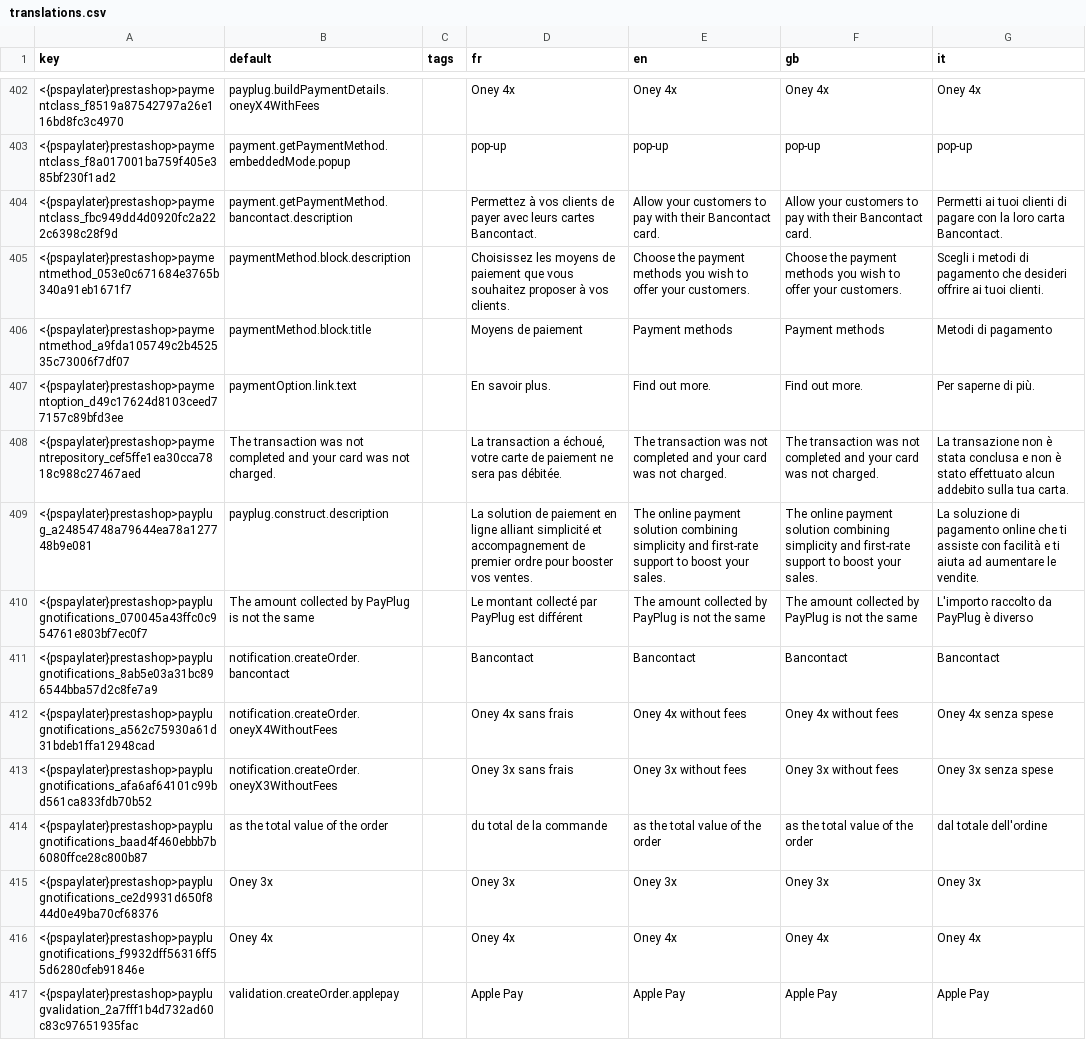
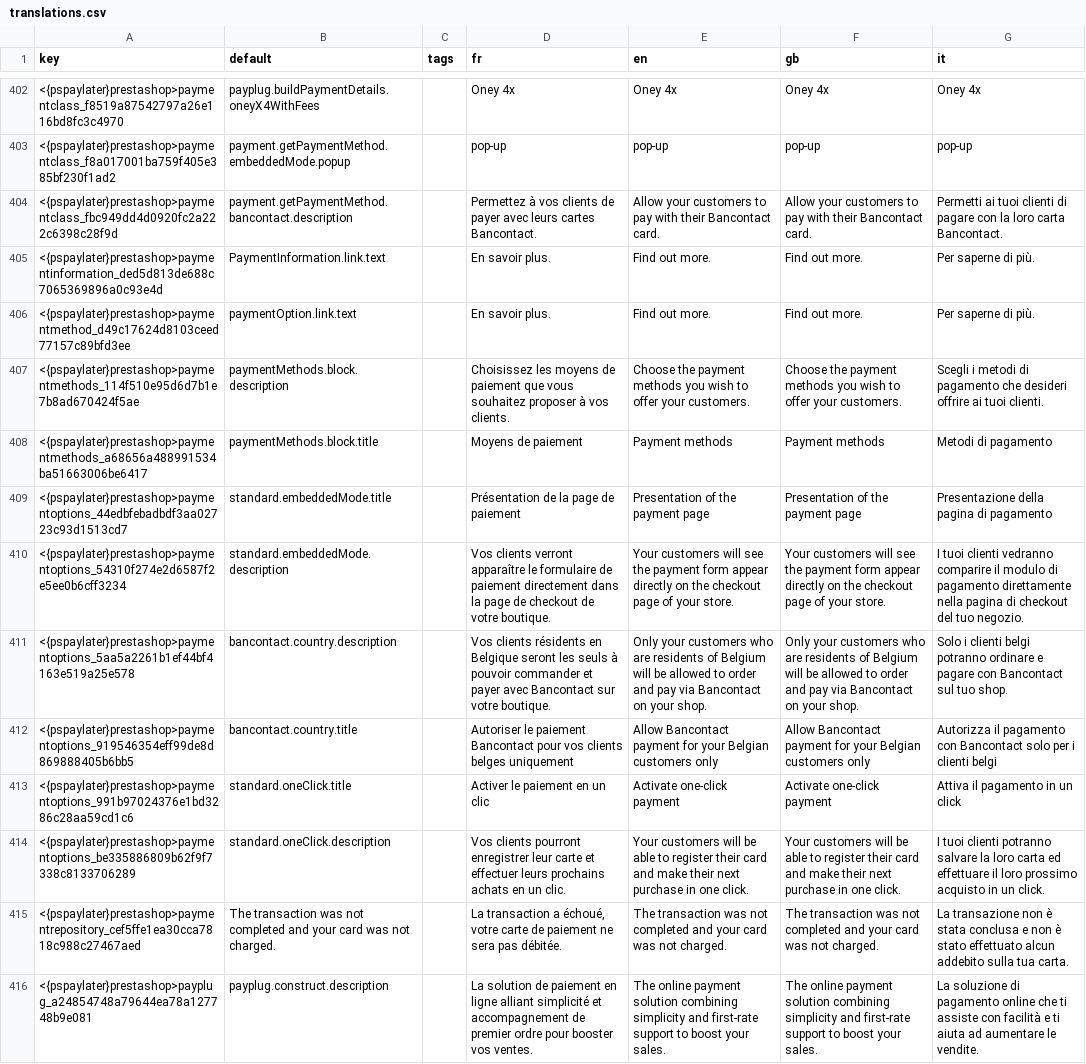
Before and after one commit to payplug/payplug-prestashop, a CSV file: dev/dist/pspaylater/translations.csv, drawn as a sheet; only a part is shown, gaps mark what is left out; the shorter side is filled out with more unchanged rows.

Commit message:
Resolve PRE-1120 Add bancontact country option

```diff
--- a/dev/dist/pspaylater/translations.csv
+++ b/dev/dist/pspaylater/translations.csv
@@ -404,5 +404,12 @@ key;default;tags;fr;en;gb;it
 <{pspaylater}prestashop>paymentclass_fbc949dd4d0920fc2a222c6398c28f9d;payment.getPaymentMethod.bancontact.description;;"Permettez à vos clients de payer avec leurs cartes Bancontact.";"Allow your customers to pay with their Bancontact card.";"Allow your customers to pay with their Bancontact card.";"Permetti ai tuoi clienti di pagare con la loro carta Bancontact."
-<{pspaylater}prestashop>paymentmethod_053e0c671684e3765b340a91eb1671f7;paymentMethod.block.description;;"Choisissez les moyens de paiement que vous souhaitez proposer à vos clients.";"Choose the payment methods you wish to offer your customers.";"Choose the payment methods you wish to offer your customers.";"Scegli i metodi di pagamento che desideri offrire ai tuoi clienti."
-<{pspaylater}prestashop>paymentmethod_a9fda105749c2b452535c73006f7df07;paymentMethod.block.title;;"Moyens de paiement";"Payment methods";"Payment methods";"Metodi di pagamento"
-<{pspaylater}prestashop>paymentoption_d49c17624d8103ceed77157c89bfd3ee;paymentOption.link.text;;"En savoir plus.";"Find out more.";"Find out more.";"Per saperne di più."
+<{pspaylater}prestashop>paymentinformation_ded5d813de688c7065369896a0c93e4d;PaymentInformation.link.text;;"En savoir plus.";"Find out more.";"Find out more.";"Per saperne di più."
+<{pspaylater}prestashop>paymentmethod_d49c17624d8103ceed77157c89bfd3ee;paymentOption.link.text;;"En savoir plus.";"Find out more.";"Find out more.";"Per saperne di più."
+<{pspaylater}prestashop>paymentmethods_114f510e95d6d7b1e7b8ad670424f5ae;paymentMethods.block.description;;"Choisissez les moyens de paiement que vous souhaitez proposer à vos clients.";"Choose the payment methods you wish to offer your customers.";"Choose the payment methods you wish to offer your customers.";"Scegli i metodi di pagamento che desideri offrire ai tuoi clienti."
+<{pspaylater}prestashop>paymentmethods_a68656a488991534ba51663006be6417;paymentMethods.block.title;;"Moyens de paiement";"Payment methods";"Payment methods";"Metodi di pagamento"
+<{pspaylater}prestashop>paymentoptions_44edbfebadbdf3aa02723c93d1513cd7;standard.embeddedMode.title;;Présentation de la page de paiement;Presentation of the payment page;Presentation of the payment page;Presentazione della pagina di pagamento
+<{pspaylater}prestashop>paymentoptions_54310f274e2d6587f2e5ee0b6cff3234;standard.embeddedMode.description;;Vos clients verront apparaître le formulaire de paiement directement dans la page de checkout de votre boutique.;Your customers will see the payment form appear directly on the checkout page of your store.;Your customers will see the payment form appear directly on the checkout page of your store.;I tuoi clienti vedranno comparire il modulo di pagamento direttamente nella pagina di checkout del tuo negozio.
+<{pspaylater}prestashop>paymentoptions_5aa5a2261b1ef44bf4163e519a25e578;bancontact.country.description;;Vos clients résidents en Belgique seront les seuls à pouvoir commander et payer avec Bancontact sur votre boutique.;Only your customers who are residents of Belgium will be allowed to order and pay via Bancontact on your shop.;Only your customers who are residents of Belgium will be allowed to order and pay via Bancontact on your shop.;Solo i clienti belgi potranno ordinare e pagare con Bancontact sul tuo shop.
+<{pspaylater}prestashop>paymentoptions_919546354eff99de8d869888405b6bb5;bancontact.country.title;;Autoriser le paiement Bancontact pour vos clients belges uniquement;Allow Bancontact payment for your Belgian customers only;Allow Bancontact payment for your Belgian customers only;Autorizza il pagamento con Bancontact solo per i clienti belgi
+<{pspaylater}prestashop>paymentoptions_991b97024376e1bd3286c28aa59cd1c6;standard.oneClick.title;;Activer le paiement en un clic;Activate one-click payment;Activate one-click payment;Attiva il pagamento in un click
+<{pspaylater}prestashop>paymentoptions_be335886809b62f9f7338c8133706289;standard.oneClick.description;;Vos clients pourront enregistrer leur carte et effectuer leurs prochains achats en un clic.;Your customers will be able to register their card and make their next purchase in one click.;Your customers will be able to register their card and make their next purchase in one click.;I tuoi clienti potranno salvare la loro carta ed effettuare il loro prossimo acquisto in un click.
 <{pspaylater}prestashop>paymentrepository_cef5ffe1ea30cca7818c988c27467aed;"The transaction was not completed and your card was not charged.";;"La transaction a échoué, votre carte de paiement ne sera pas débitée.";"The transaction was not completed and your card was not charged.";"The transaction was not completed and your card was not charged.";"La transazione non è stata conclusa e non è stato effettuato alcun addebito sulla tua carta."
```
Also changed, not shown: dev/dist/payplug/translations.csv, 19 other files.
